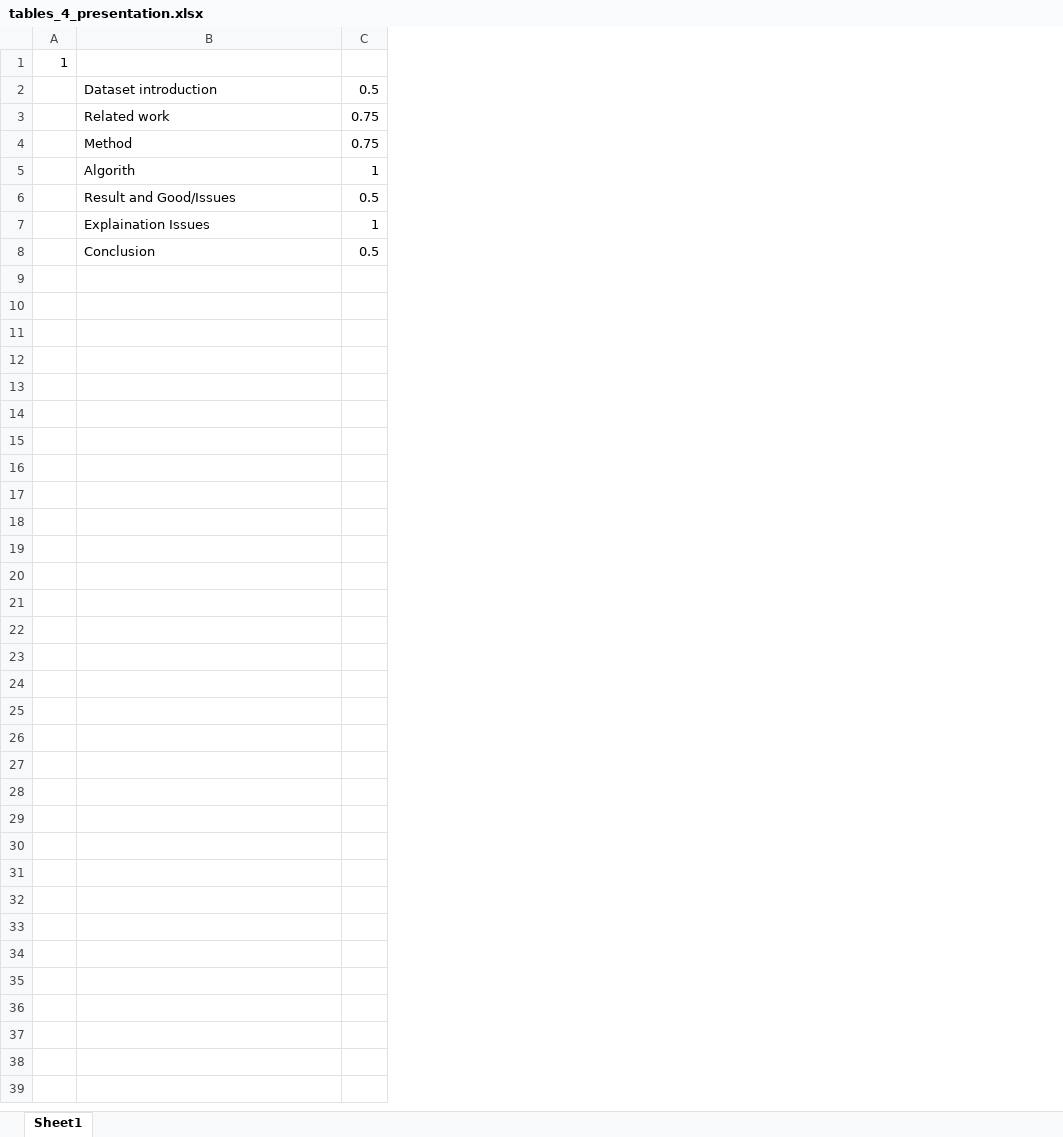
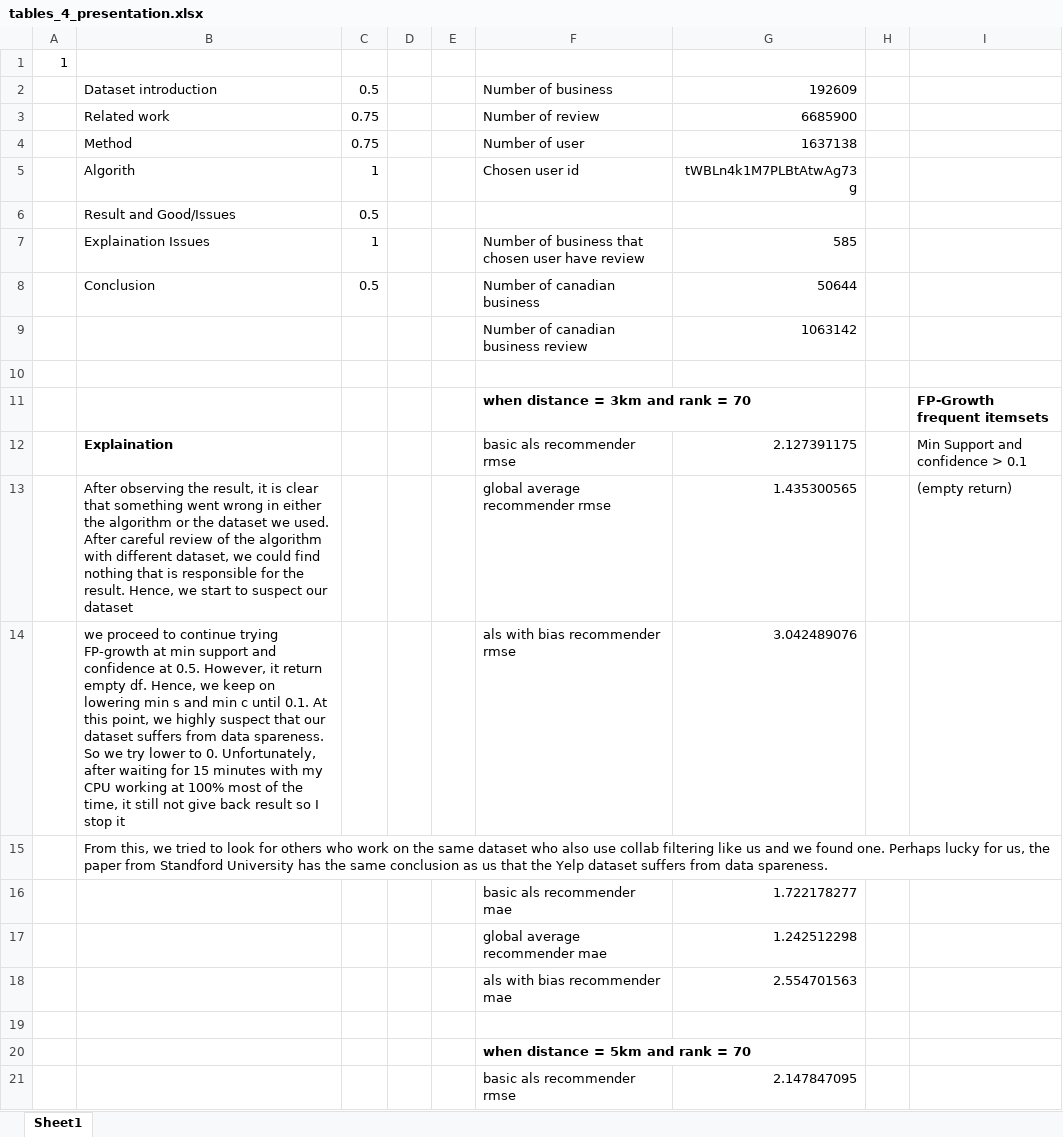
Before and after one commit to nguyenthanhtung2605/yelp-data-analysis, an Excel workbook: project_yelp_recommendation/tables_4_presentation.xlsx, sheet Sheet1, drawn as a sheet; only a part is shown; values as stored, in another font and other column widths than the file's, no borders; the diff covers the shown part only; the diff names each change by its address in the sheet, - before the commit and + after, or states it on an @@ line.

Commit message:
excel file changed

```diff
--- a/project_yelp_recommendation/tables_4_presentation.xlsx (sheet Sheet1)
+++ b/project_yelp_recommendation/tables_4_presentation.xlsx (sheet Sheet1)
+column D, empty
+column E, empty
+column F, rows 2-8: Number of business | Number of review | Number of user | Chosen user id |  | Number of business that chosen user have review | Number of canadian business
+column G, rows 2-8: 192609 | 6685900 | 1637138 | tWBLn4k1M7PLBtAtwAg73g |  | 585 | 50644
+column H, empty
+column I, empty
+row 9:  |  |  |  |  | Number of canadian business review | 1063142
+row 10: (empty)
+row 11:  |  |  |  |  | when distance = 3km and rank = 70 |  |  | FP-Growth frequent itemsets
+row 12:  | Explaination |  |  |  | basic als recommender rmse | 2.127391175 |  | Min Support and confidence > 0.1
+row 13:  | After observing the result, it is clear that something went wrong in either the algorithm or the dataset we used. After careful review of the algorithm with different dataset, we could find nothing that is responsible for the result. Hence, we start to suspect our dataset |  |  |  | global average recommender rmse | 1.435300565 |  | (empty return)
+row 14:  | we proceed to continue trying FP-growth at min support and confidence at 0.5. However, it return empty df. Hence, we keep on lowering min s and min c until 0.1. At this point, we highly suspect that our dataset suffers from data spareness. So we try lower to 0. Unfortunately, after waiting for 15 minutes with my CPU working at 100% most of the time, it still not give back result so I stop it |  |  |  | als with bias recommender rmse | 3.042489076
+row 15:  | From this, we tried to look for others who work on the same dataset who also use collab filtering like us and we found one. Perhaps lucky for us, the paper from Standford University has the same conclusion as us that the Yelp dataset suffers from data spareness.
+row 16:  |  |  |  |  | basic als recommender mae | 1.722178277
+row 17:  |  |  |  |  | global average recommender mae | 1.242512298
+row 18:  |  |  |  |  | als with bias recommender mae | 2.554701563
+row 19: (empty)
+row 20:  |  |  |  |  | when distance = 5km and rank = 70
+row 21:  |  |  |  |  | basic als recommender rmse | 2.147847095
```
Also changed, not shown: 11 added rows elsewhere in this sheet, 3 other files.
